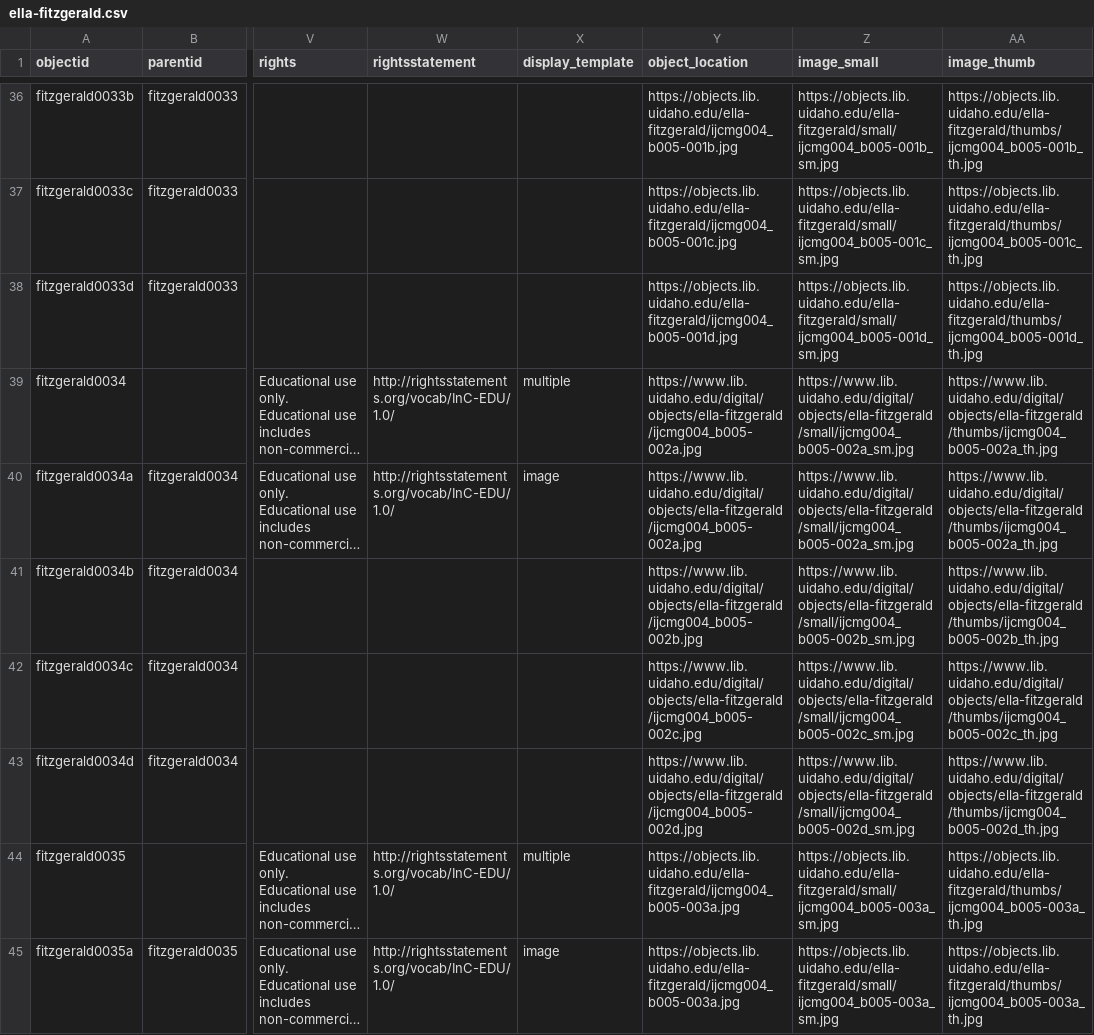
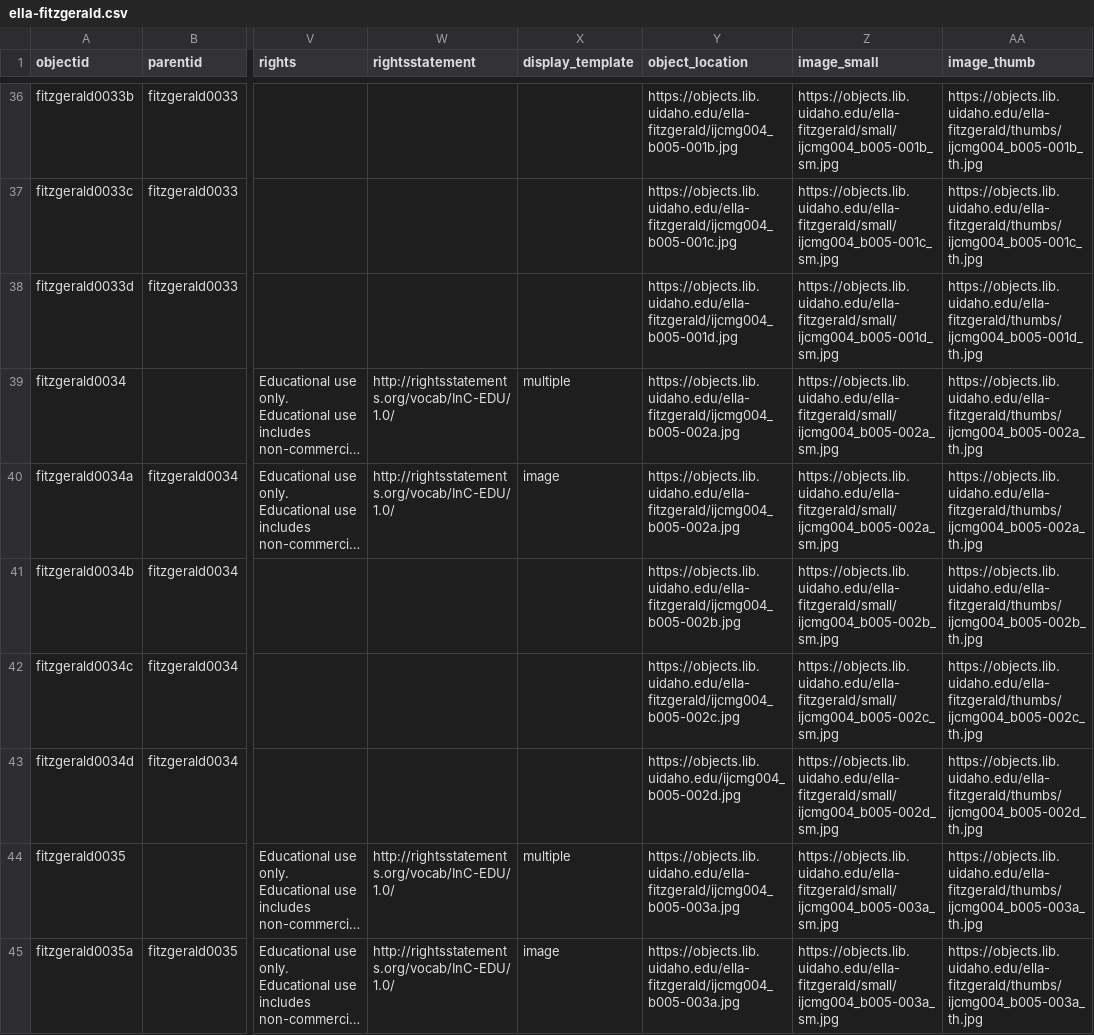
Before and after one commit to uidaholib/ijc-collection-template, a CSV file: _data/ella-fitzgerald.csv, drawn as a sheet; only a part is shown, gaps mark what is left out; long unchanged cells end in …; the diff names each change by its address in the sheet, - before the commit and + after, or states it on an @@ line.

Commit message:
fix broken links

```diff
--- a/_data/ella-fitzgerald.csv
+++ b/_data/ella-fitzgerald.csv
-Y39:Y40 (object_location): https://www.lib.uidaho.edu/digital/objects/ella-fitzgerald/ijcmg004_b005-002a.jpg
+Y39:Y40 (object_location): https://objects.lib.uidaho.edu/ella-fitzgerald/ijcmg004_b005-002a.jpg
-Z39:Z40 (image_small): https://www.lib.uidaho.edu/digital/objects/ella-fitzgerald/small/ijcmg004_b005-002a_sm.jpg
+Z39:Z40 (image_small): https://objects.lib.uidaho.edu/ella-fitzgerald/small/ijcmg004_b005-002a_sm.jpg
-AA39:AA40 (image_thumb): https://www.lib.uidaho.edu/digital/objects/ella-fitzgerald/thumbs/ijcmg004_b005-002a_th.jpg
+AA39:AA40 (image_thumb): https://objects.lib.uidaho.edu/ella-fitzgerald/thumbs/ijcmg004_b005-002a_th.jpg
-Y41 (object_location): https://www.lib.uidaho.edu/digital/objects/ella-fitzgerald/ijcmg004_b005-002b.jpg
+Y41 (object_location): https://objects.lib.uidaho.edu/ella-fitzgerald/ijcmg004_b005-002b.jpg
-Z41 (image_small): https://www.lib.uidaho.edu/digital/objects/ella-fitzgerald/small/ijcmg004_b005-002b_sm.jpg
+Z41 (image_small): https://objects.lib.uidaho.edu/ella-fitzgerald/small/ijcmg004_b005-002b_sm.jpg
-AA41 (image_thumb): https://www.lib.uidaho.edu/digital/objects/ella-fitzgerald/thumbs/ijcmg004_b005-002b_th.jpg
+AA41 (image_thumb): https://objects.lib.uidaho.edu/ella-fitzgerald/thumbs/ijcmg004_b005-002b_th.jpg
-Y42 (object_location): https://www.lib.uidaho.edu/digital/objects/ella-fitzgerald/ijcmg004_b005-002c.jpg
+Y42 (object_location): https://objects.lib.uidaho.edu/ella-fitzgerald/ijcmg004_b005-002c.jpg
-Z42 (image_small): https://www.lib.uidaho.edu/digital/objects/ella-fitzgerald/small/ijcmg004_b005-002c_sm.jpg
+Z42 (image_small): https://objects.lib.uidaho.edu/ella-fitzgerald/small/ijcmg004_b005-002c_sm.jpg
-AA42 (image_thumb): https://www.lib.uidaho.edu/digital/objects/ella-fitzgerald/thumbs/ijcmg004_b005-002c_th.jpg
+AA42 (image_thumb): https://objects.lib.uidaho.edu/ella-fitzgerald/thumbs/ijcmg004_b005-002c_th.jpg
-Y43 (object_location): https://www.lib.uidaho.edu/digital/objects/ella-fitzgerald/ijcmg004_b005-002d.jpg
+Y43 (object_location): https://objects.lib.uidaho.edu/ijcmg004_b005-002d.jpg
-Z43 (image_small): https://www.lib.uidaho.edu/digital/objects/ella-fitzgerald/small/ijcmg004_b005-002d_sm.jpg
+Z43 (image_small): https://objects.lib.uidaho.edu/ella-fitzgerald/small/ijcmg004_b005-002d_sm.jpg
-AA43 (image_thumb): https://www.lib.uidaho.edu/digital/objects/ella-fitzgerald/thumbs/ijcmg004_b005-002d_th.jpg
+AA43 (image_thumb): https://objects.lib.uidaho.edu/ella-fitzgerald/thumbs/ijcmg004_b005-002d_th.jpg
```
